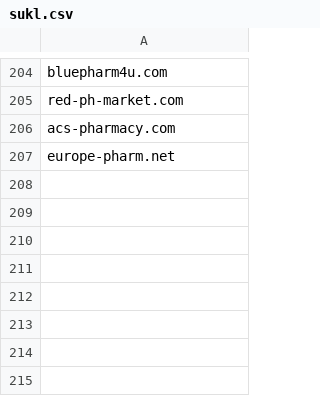
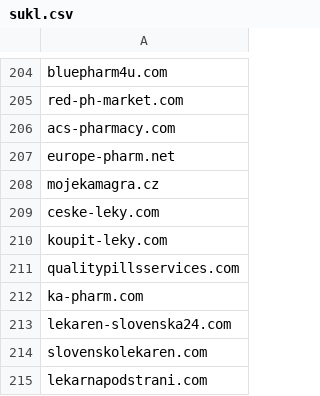
Before and after one commit to analogic/cz-gov-blocks, a CSV file: csv/sukl.csv, drawn as a sheet; only a part is shown, gaps mark what is left out.

```diff
--- a/csv/sukl.csv
+++ b/csv/sukl.csv
@@ -207 +207,9 @@ acs-pharmacy.com
 europe-pharm.net
+mojekamagra.cz
+ceske-leky.com
+koupit-leky.com
+qualitypillsservices.com
+ka-pharm.com
+lekaren-slovenska24.com
+slovenskolekaren.com
+lekarnapodstrani.com
```
Also changed, not shown: original/sukl.csv, 2 other files.
